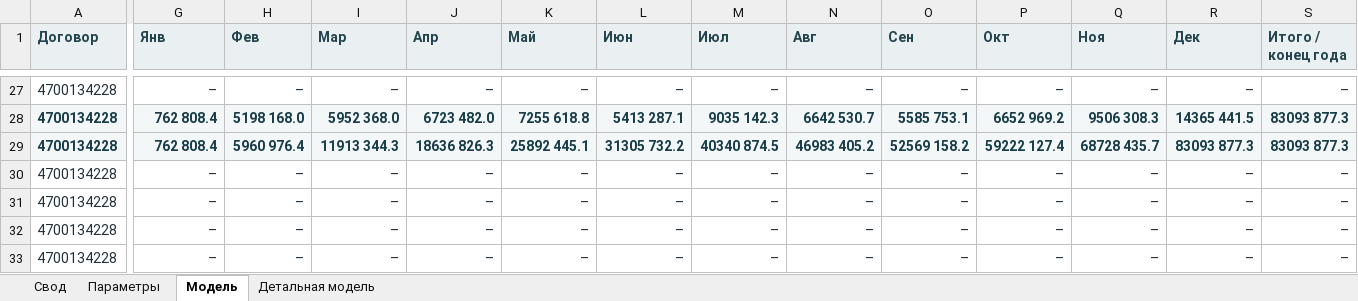
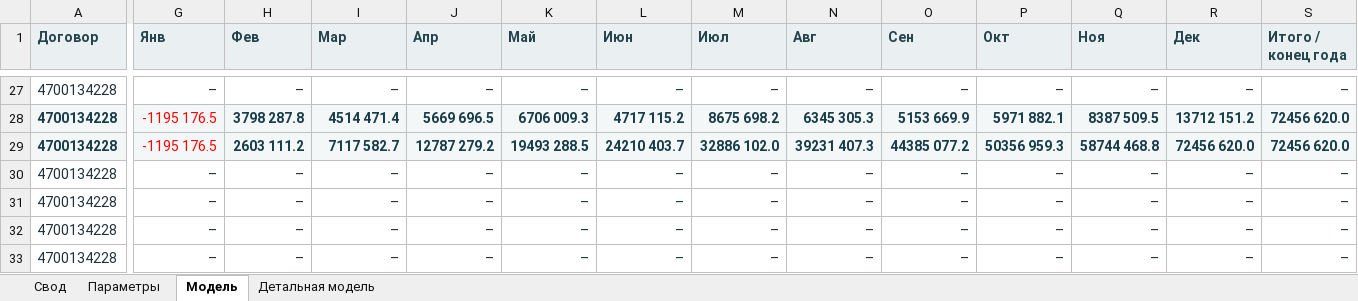
Before and after one commit to shotik83-netizen/model, an Excel workbook: data/contractors/derived-4700134228/models/rates-applied-pending-resources-2026-09-25.xlsx, sheet Модель, drawn as a sheet; only a part is shown, gaps mark what is left out; values as stored, in another font and other column widths than the file's, no borders; the diff covers the shown part only; the diff names each change by its address in the sheet, - before the commit and + after, or states it on an @@ line.

```diff
--- a/data/contractors/derived-4700134228/models/rates-applied-pending-resources-2026-09-25.xlsx (sheet Модель)
+++ b/data/contractors/derived-4700134228/models/rates-applied-pending-resources-2026-09-25.xlsx (sheet Модель)
-G28:G29 (Янв): 762 808.4
+G28:G29 (Янв): -1195 176.5
@@ G28:G29 bold: on → off, text colour: #183D49 → #FF0000 @@
-H28 (Фев): 5198 168.0
+H28 (Фев): 3798 287.8
-I28 (Мар): 5952 368.0
+I28 (Мар): 4514 471.4
-J28 (Апр): 6723 482.0
+J28 (Апр): 5669 696.5
-K28 (Май): 7255 618.8
+K28 (Май): 6706 009.3
-L28 (Июн): 5413 287.1
+L28 (Июн): 4717 115.2
-M28 (Июл): 9035 142.3
+M28 (Июл): 8675 698.2
-N28 (Авг): 6642 530.7
+N28 (Авг): 6345 305.3
-O28 (Сен): 5585 753.1
+O28 (Сен): 5153 669.9
-P28 (Окт): 6652 969.2
+P28 (Окт): 5971 882.1
-Q28 (Ноя): 9506 308.3
+Q28 (Ноя): 8387 509.5
-R28 (Дек): 14365 441.5
+R28 (Дек): 13712 151.2
-S28:S29 (Итого / конец года): 83093 877.3
+S28:S29 (Итого / конец года): 72456 620.0
-H29 (Фев): 5960 976.4
+H29 (Фев): 2603 111.2
-I29 (Мар): 11913 344.3
+I29 (Мар): 7117 582.7
-J29 (Апр): 18636 826.3
+J29 (Апр): 12787 279.2
-K29 (Май): 25892 445.1
+K29 (Май): 19493 288.5
-L29 (Июн): 31305 732.2
+L29 (Июн): 24210 403.7
-M29 (Июл): 40340 874.5
+M29 (Июл): 32886 102.0
-N29 (Авг): 46983 405.2
+N29 (Авг): 39231 407.3
-O29 (Сен): 52569 158.2
+O29 (Сен): 44385 077.2
-P29 (Окт): 59222 127.4
+P29 (Окт): 50356 959.3
-Q29 (Ноя): 68728 435.7
+Q29 (Ноя): 58744 468.8
-R29 (Дек): 83093 877.3
+R29 (Дек): 72456 620.0
```
Also changed, not shown: 65 edited cells elsewhere in this sheet, sheet Детальная модель, sheet Свод.
